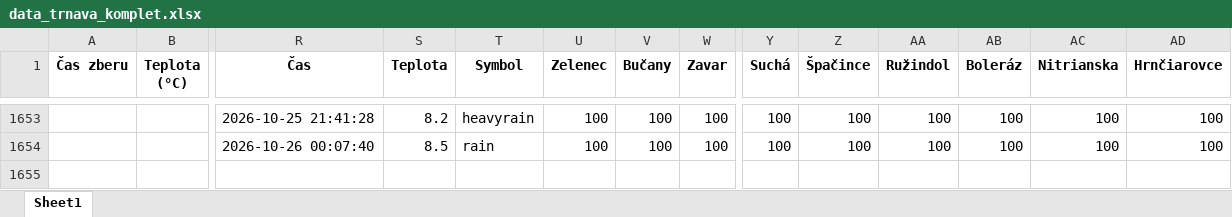
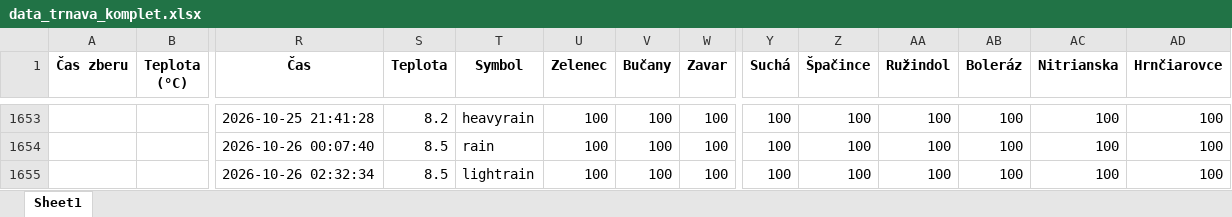
Before and after one commit to prifisch/trnava-traffic-monitor, an Excel workbook: data_trnava_komplet.xlsx, sheet Sheet1, drawn as a sheet; only a part is shown, gaps mark what is left out; values as stored, in another font and other column widths than the file's, no borders; rows hold the shown columns only; the diff names each change by its address in the sheet, - before the commit and + after, or states it on an @@ line.

```diff
--- a/data_trnava_komplet.xlsx (sheet Sheet1)
+++ b/data_trnava_komplet.xlsx (sheet Sheet1)
+row 1655:  |  | 2026-10-26 02:32:34 | 8.5 | lightrain | 100 | 100 | 100 | 100 | 100 | 100 | 100 | 100 | 100
```
Also changed, not shown: 1 other file.
